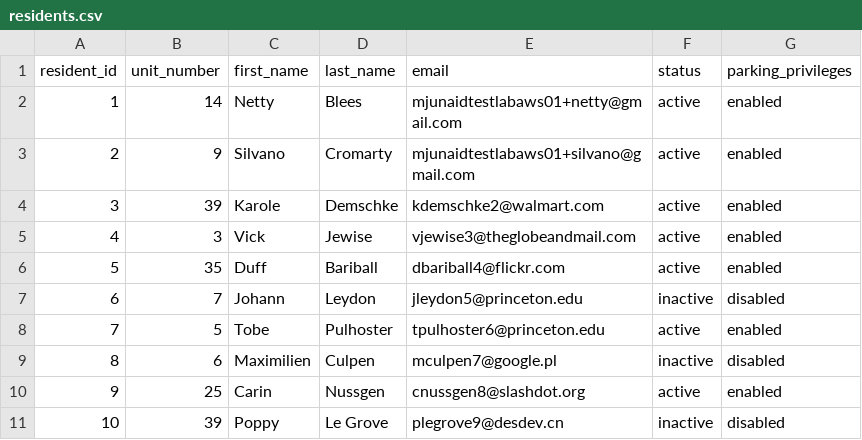
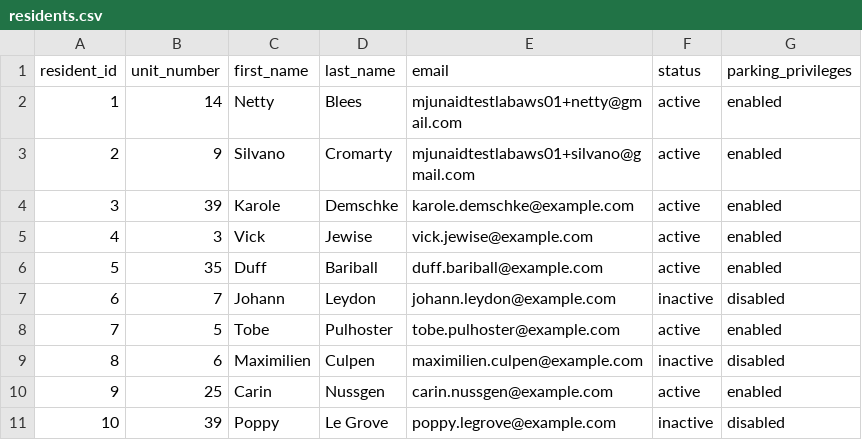
Before and after one commit to jkhan2211/SpotOn, a CSV file: mock_data.seed/residents.csv, drawn as a sheet.

Commit message:
Use reserved example.com addresses for non-demo seed residents

```diff
--- a/mock_data.seed/residents.csv
+++ b/mock_data.seed/residents.csv
@@ -3,9 +3,9 @@ resident_id,unit_number,first_name,last_name,email,status,parking_privileges
 2,9,Silvano,Cromarty,mjunaidtestlabaws01+silvano@gmail.com,active,enabled
-3,39,Karole,Demschke,kdemschke2@walmart.com,active,enabled
-4,3,Vick,Jewise,vjewise3@theglobeandmail.com,active,enabled
-5,35,Duff,Bariball,dbariball4@flickr.com,active,enabled
-6,7,Johann,Leydon,jleydon5@princeton.edu,inactive,disabled
-7,5,Tobe,Pulhoster,tpulhoster6@princeton.edu,active,enabled
-8,6,Maximilien,Culpen,mculpen7@google.pl,inactive,disabled
-9,25,Carin,Nussgen,cnussgen8@slashdot.org,active,enabled
-10,39,Poppy,Le Grove,plegrove9@desdev.cn,inactive,disabled
+3,39,Karole,Demschke,karole.demschke@example.com,active,enabled
+4,3,Vick,Jewise,vick.jewise@example.com,active,enabled
+5,35,Duff,Bariball,duff.bariball@example.com,active,enabled
+6,7,Johann,Leydon,johann.leydon@example.com,inactive,disabled
+7,5,Tobe,Pulhoster,tobe.pulhoster@example.com,active,enabled
+8,6,Maximilien,Culpen,maximilien.culpen@example.com,inactive,disabled
+9,25,Carin,Nussgen,carin.nussgen@example.com,active,enabled
+10,39,Poppy,Le Grove,poppy.legrove@example.com,inactive,disabled
```
